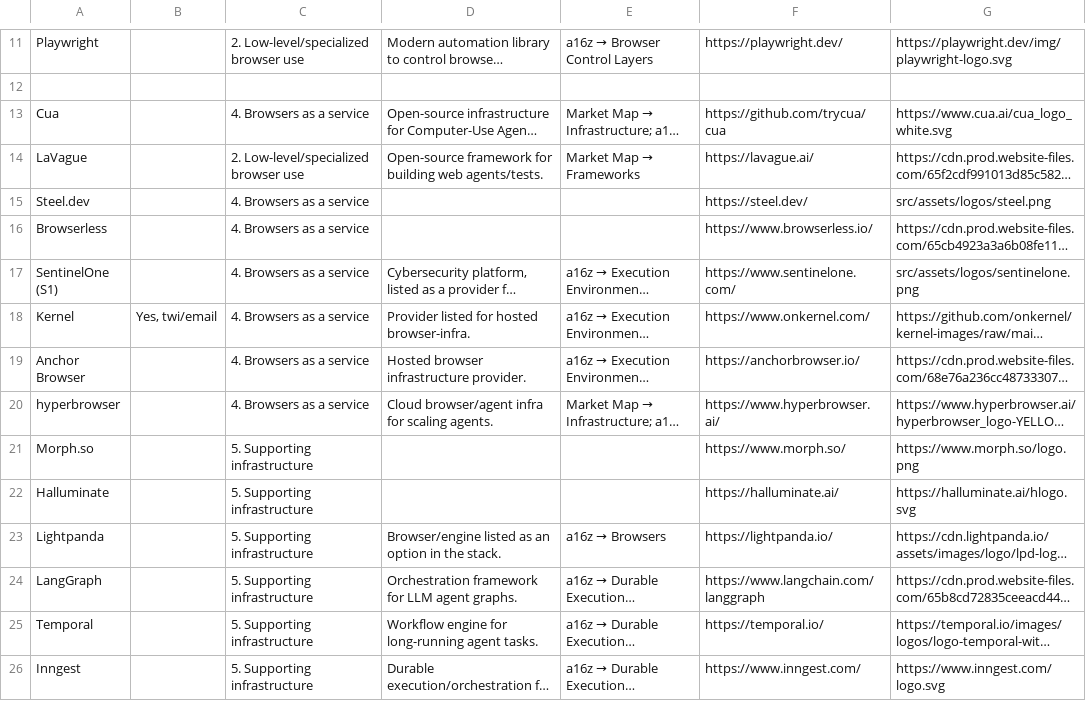
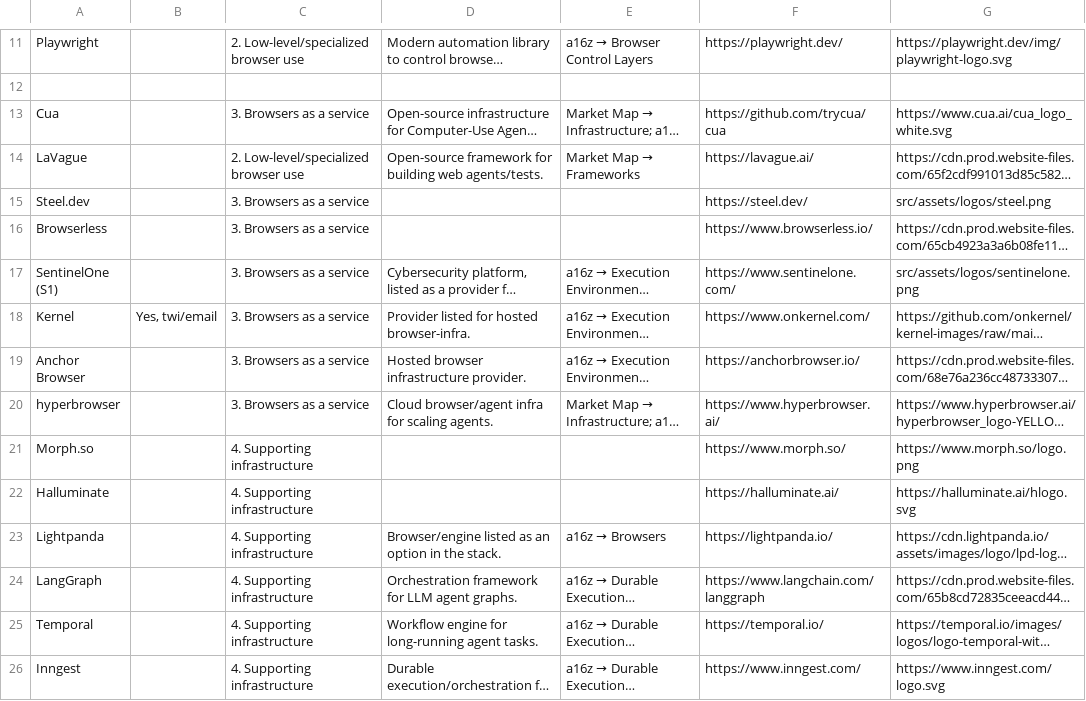
Before and after one commit to oldestlivingboy/reliableagents, a CSV file: public/market-map.csv, drawn as a sheet; only a part is shown, gaps mark what is left out; long unchanged cells end in …; the diff covers the shown part only; the diff names each change by its address in the sheet, - before the commit and + after, or states it on an @@ line.

```diff
--- a/public/market-map.csv
+++ b/public/market-map.csv
-C13: 4. Browsers as a service
+C13: 3. Browsers as a service
-C15:C20: 4. Browsers as a service
+C15:C20: 3. Browsers as a service
-C21:C26: 5. Supporting infrastructure
+C21:C26: 4. Supporting infrastructure
```
Also changed, not shown: 55 edited cells elsewhere in this file, 1 other file.
